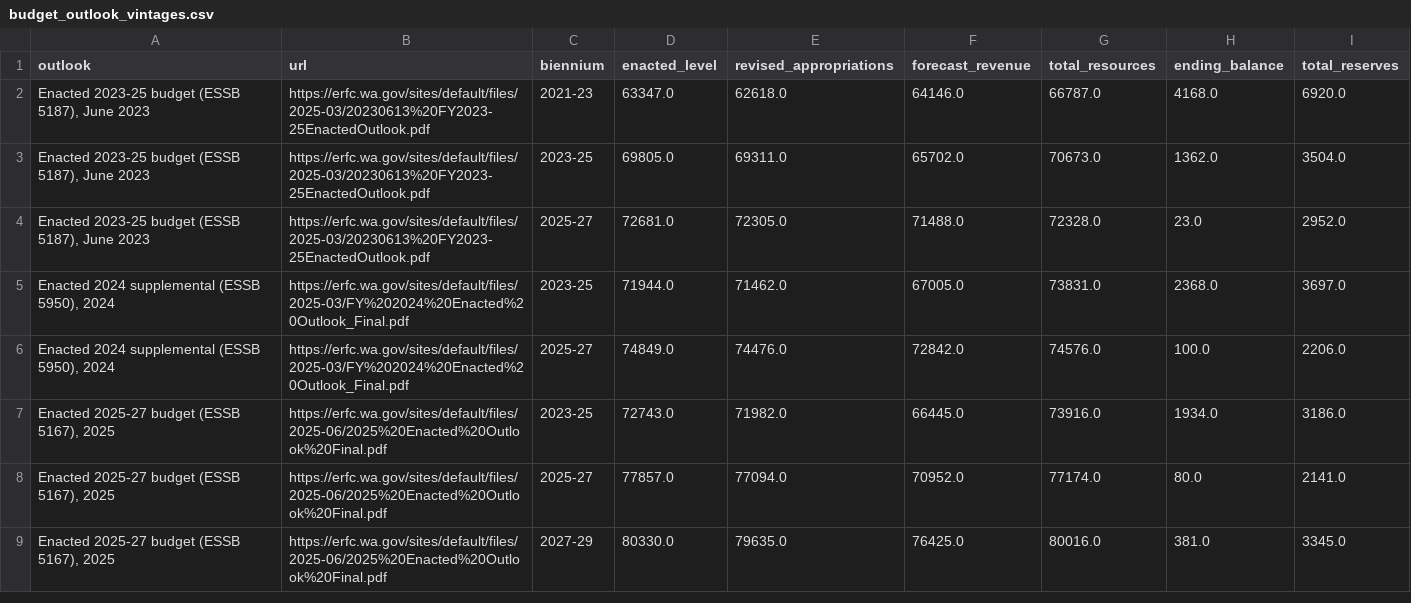
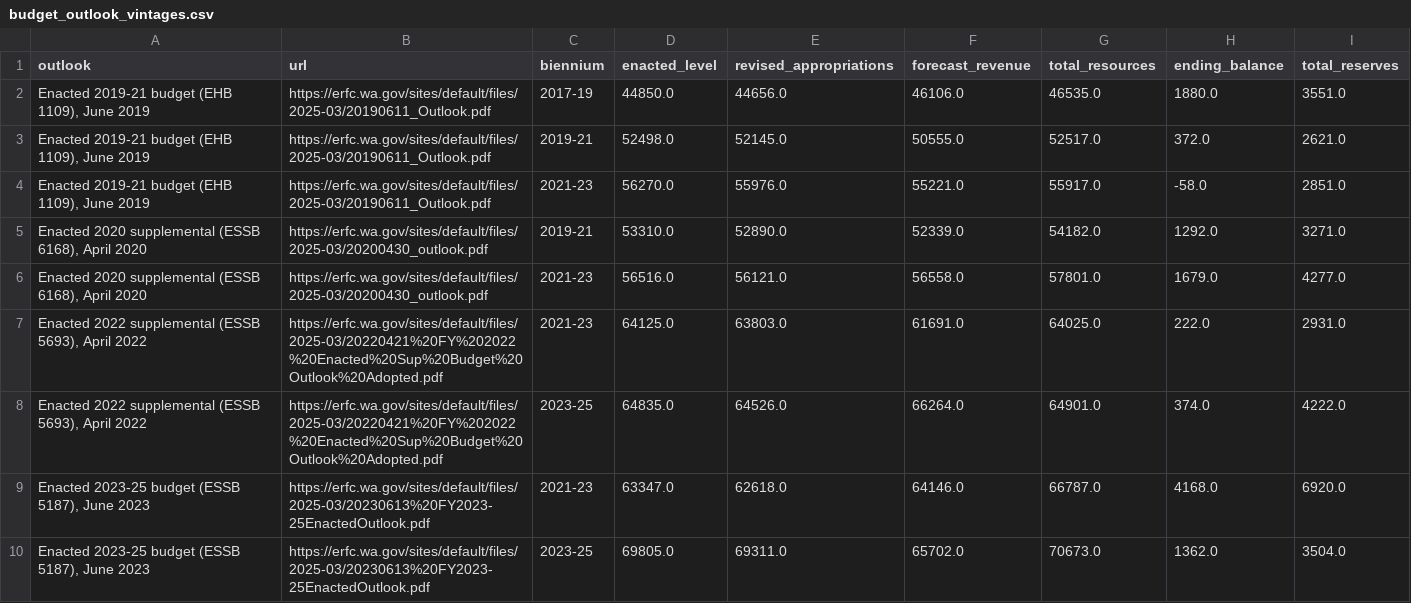
Before and after one commit to KramerLewis/polyview, a CSV file: data/samples/budget_outlook_vintages.csv, drawn as a sheet; only a part is shown; the shorter side is filled out with more unchanged rows.

```diff
--- a/data/samples/budget_outlook_vintages.csv
+++ b/data/samples/budget_outlook_vintages.csv
@@ -1,2 +1,9 @@
 outlook,url,biennium,enacted_level,revised_appropriations,forecast_revenue,total_resources,ending_balance,total_reserves
+"Enacted 2019-21 budget (EHB 1109), June 2019",https://erfc.wa.gov/sites/default/files/2025-03/20190611_Outlook.pdf,2017-19,44850.0,44656.0,46106.0,46535.0,1880.0,3551.0
+"Enacted 2019-21 budget (EHB 1109), June 2019",https://erfc.wa.gov/sites/default/files/2025-03/20190611_Outlook.pdf,2019-21,52498.0,52145.0,50555.0,52517.0,372.0,2621.0
+"Enacted 2019-21 budget (EHB 1109), June 2019",https://erfc.wa.gov/sites/default/files/2025-03/20190611_Outlook.pdf,2021-23,56270.0,55976.0,55221.0,55917.0,-58.0,2851.0
+"Enacted 2020 supplemental (ESSB 6168), April 2020",https://erfc.wa.gov/sites/default/files/2025-03/20200430_outlook.pdf,2019-21,53310.0,52890.0,52339.0,54182.0,1292.0,3271.0
+"Enacted 2020 supplemental (ESSB 6168), April 2020",https://erfc.wa.gov/sites/default/files/2025-03/20200430_outlook.pdf,2021-23,56516.0,56121.0,56558.0,57801.0,1679.0,4277.0
+"Enacted 2022 supplemental (ESSB 5693), April 2022",https://erfc.wa.gov/sites/default/files/2025-03/20220421%20FY%202022%20Enacted%20Sup%20Budget%20Outlook%20Adopted.pdf,2021-23,64125.0,63803.0,61691.0,64025.0,222.0,2931.0
+"Enacted 2022 supplemental (ESSB 5693), April 2022",https://erfc.wa.gov/sites/default/files/2025-03/20220421%20FY%202022%20Enacted%20Sup%20Budget%20Outlook%20Adopted.pdf,2023-25,64835.0,64526.0,66264.0,64901.0,374.0,4222.0
 "Enacted 2023-25 budget (ESSB 5187), June 2023",https://erfc.wa.gov/sites/default/files/2025-03/20230613%20FY2023-25EnactedOutlook.pdf,2021-23,63347.0,62618.0,64146.0,66787.0,4168.0,6920.0
```
Also changed, not shown: 18 other files.
